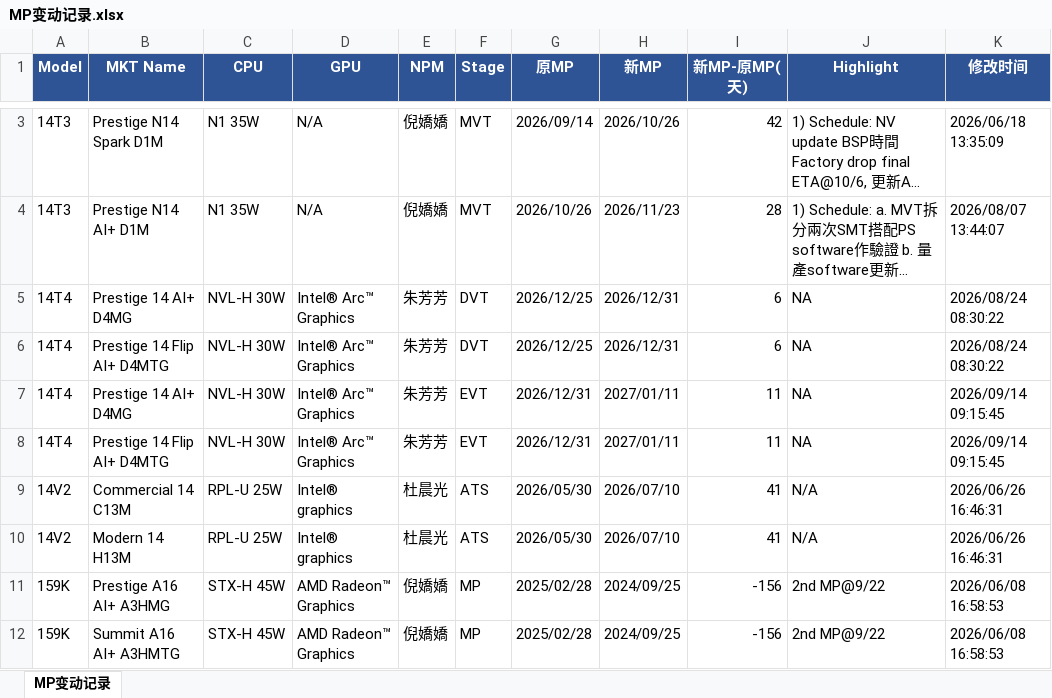
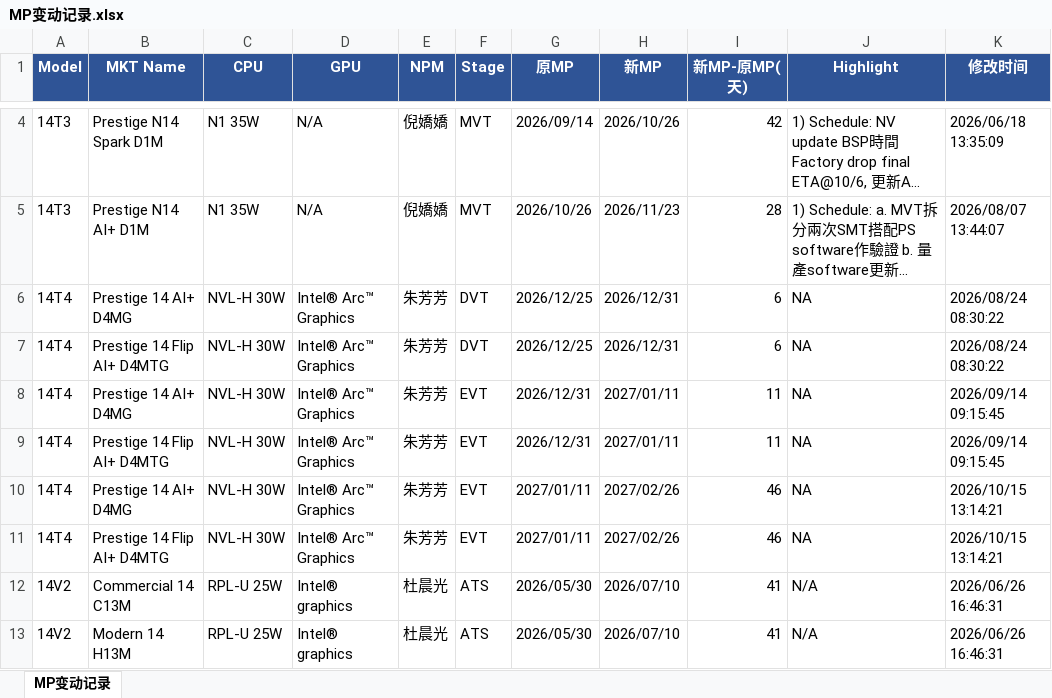
Before and after one commit to kabonka/npi-dashboard, an Excel workbook: MP变动记录.xlsx, sheet MP变动记录, drawn as a sheet; only a part is shown, gaps mark what is left out; the shorter side is filled out with more unchanged rows; long unchanged cells end in …; values as stored, in another font and other column widths than the file's, no borders; the diff covers the shown part only; the diff names each change by its address in the sheet, - before the commit and + after, or states it on an @@ line.

```diff
--- a/MP变动记录.xlsx (sheet MP变动记录)
+++ b/MP变动记录.xlsx (sheet MP变动记录)
+row 10: 14T4 | Prestige 14 AI+ D4MG | NVL-H 30W | Intel® Arc™ Graphics | 朱芳芳 | EVT | 2027/01/11 | 2027/02/26 | 46 | NA | 2026/10/15 13:14:21
+row 11: 14T4 | Prestige 14 Flip AI+ D4MTG | NVL-H 30W | Intel® Arc™ Graphics | 朱芳芳 | EVT | 2027/01/11 | 2027/02/26 | 46 | NA | 2026/10/15 13:14:21
```
Also changed, not shown: 8 added rows elsewhere in this sheet, npi_dashboard.xlsx, 6 other files.
